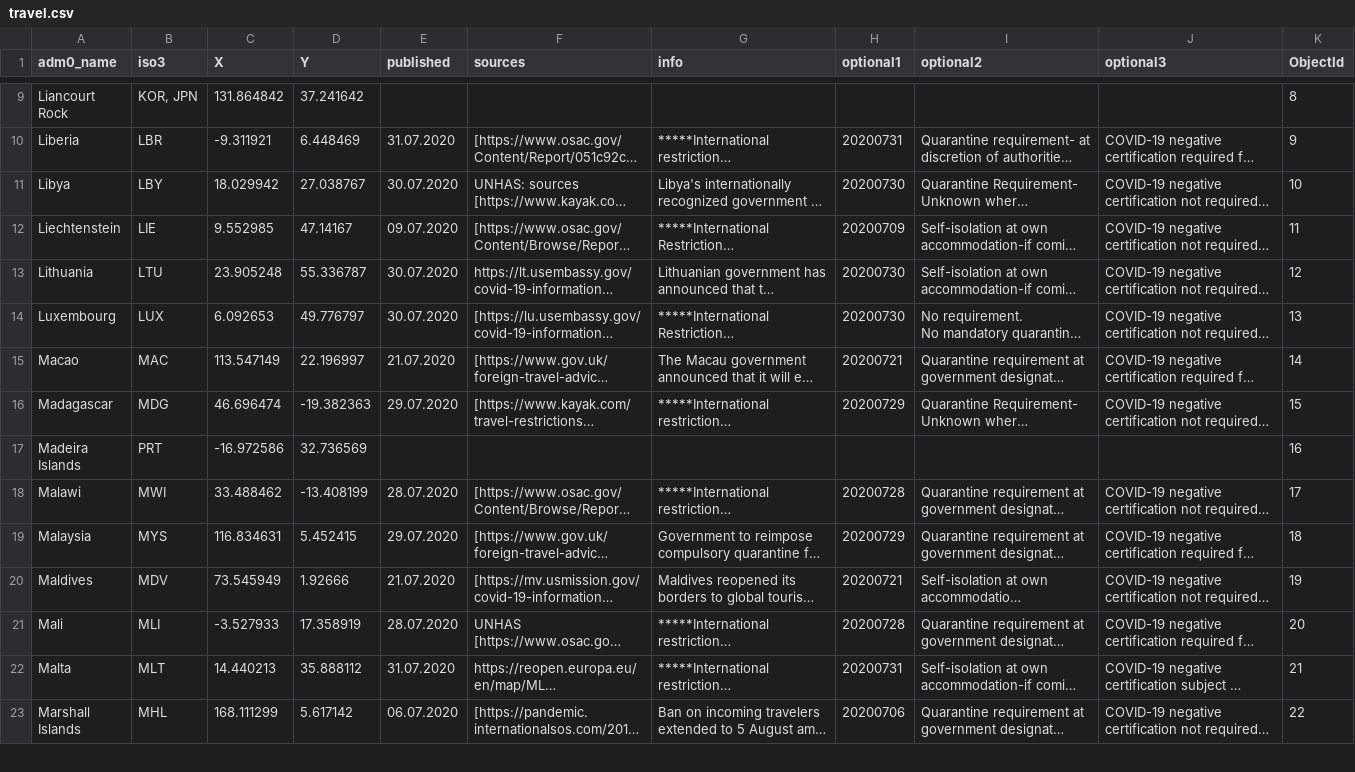
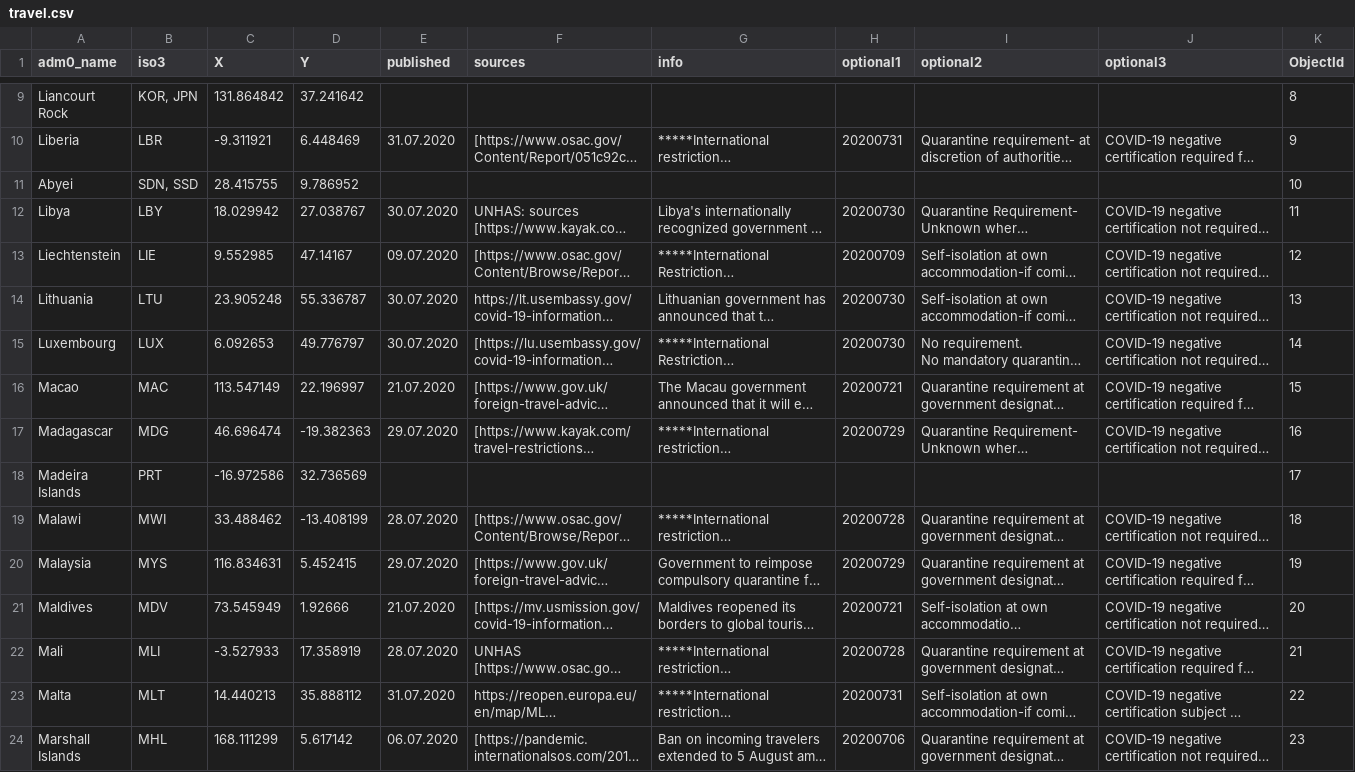
Before and after one commit to otomer/web-travel-cautions, a CSV file: travel.csv, drawn as a sheet; only a part is shown, gaps mark what is left out; long unchanged cells end in …; addresses are those after the commit; the diff covers the shown part only; the diff names each change by its address in the sheet, - before the commit and + after, or states it on an @@ line.

```diff
--- a/travel.csv
+++ b/travel.csv
+row 11: Abyei | SDN, SSD | 28.415755 | 9.786952 |  |  |  |  |  |  | 10
-K12 (ObjectId): 10
+K12 (ObjectId): 11
-K13 (ObjectId): 11
+K13 (ObjectId): 12
-K14 (ObjectId): 12
+K14 (ObjectId): 13
-K15 (ObjectId): 13
+K15 (ObjectId): 14
-K16 (ObjectId): 14
+K16 (ObjectId): 15
-K17 (ObjectId): 15
+K17 (ObjectId): 16
-K18 (ObjectId): 16
+K18 (ObjectId): 17
-K19 (ObjectId): 17
+K19 (ObjectId): 18
-K20 (ObjectId): 18
+K20 (ObjectId): 19
-K21 (ObjectId): 19
+K21 (ObjectId): 20
-K22 (ObjectId): 20
+K22 (ObjectId): 21
-K23 (ObjectId): 21
+K23 (ObjectId): 22
-K24 (ObjectId): 22
+K24 (ObjectId): 23
```
Also changed, not shown: 1 removed row and 126 edited cells elsewhere in this file, 2 other files.
